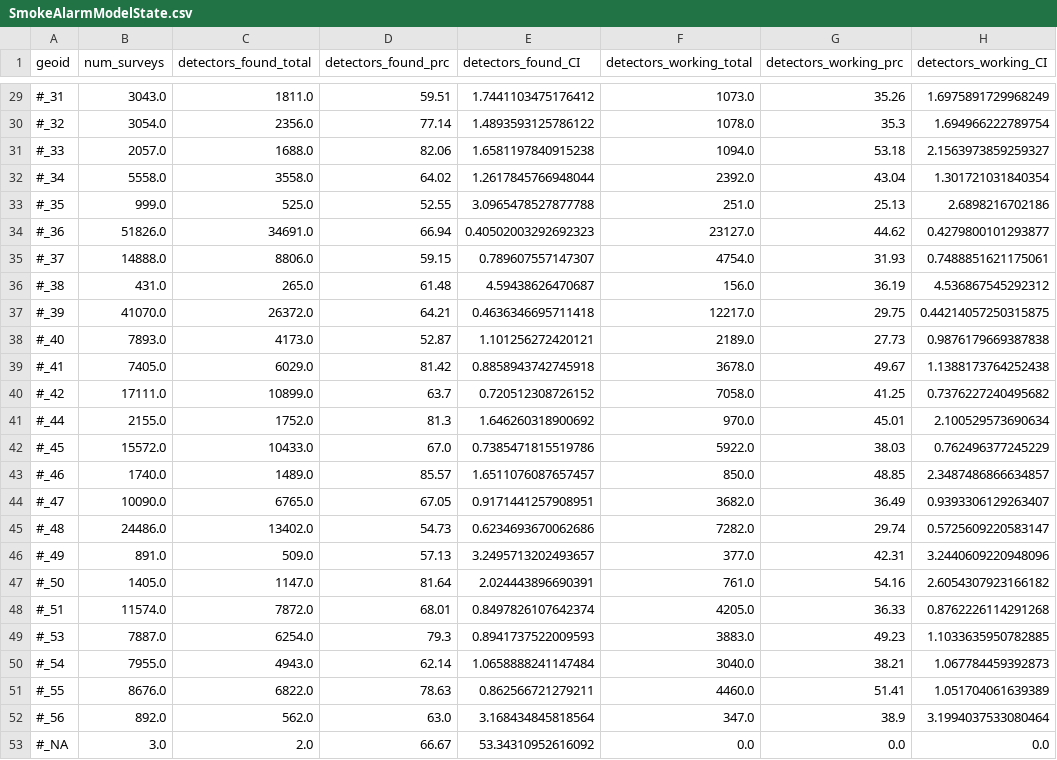
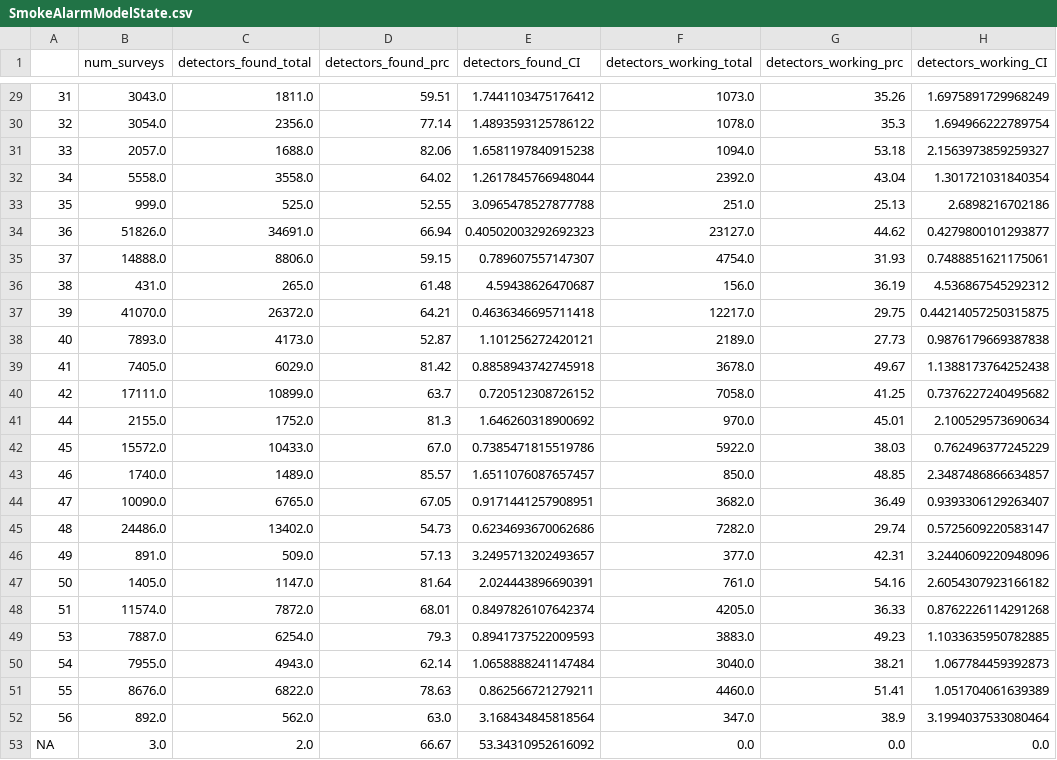
Before and after one commit to DataKind-DC/rcp2, a CSV file: Data/Model Outputs/Smoke_Alarm_Single_Level/SmokeAlarmModelState.csv, drawn as a sheet; only a part is shown, gaps mark what is left out; the diff covers the shown part only.

```diff
--- a/Data/Model Outputs/Smoke_Alarm_Single_Level/SmokeAlarmModelState.csv
+++ b/Data/Model Outputs/Smoke_Alarm_Single_Level/SmokeAlarmModelState.csv
@@ -1 +1 @@
-geoid,num_surveys,detectors_found_total,detectors_found_prc,detectors_found_CI,detectors_working_total,detectors_working_prc,detectors_working_CI
+,num_surveys,detectors_found_total,detectors_found_prc,detectors_found_CI,detectors_working_total,detectors_working_prc,detectors_working_CI
@@ -29,25 +29,25 @@ geoid,num_surveys,detectors_found_total,detectors_found_prc,detectors_found_CI,d
-#_31,3043.0,1811.0,59.51,1.7441103475176412,1073.0,35.26,1.6975891729968249
-#_32,3054.0,2356.0,77.14,1.4893593125786122,1078.0,35.3,1.694966222789754
-#_33,2057.0,1688.0,82.06,1.6581197840915238,1094.0,53.18,2.1563973859259327
-#_34,5558.0,3558.0,64.02,1.2617845766948044,2392.0,43.04,1.301721031840354
-#_35,999.0,525.0,52.55,3.0965478527877788,251.0,25.13,2.6898216702186
-#_36,51826.0,34691.0,66.94,0.40502003292692323,23127.0,44.62,0.4279800101293877
-#_37,14888.0,8806.0,59.15,0.789607557147307,4754.0,31.93,0.7488851621175061
-#_38,431.0,265.0,61.48,4.59438626470687,156.0,36.19,4.536867545292312
-#_39,41070.0,26372.0,64.21,0.4636346695711418,12217.0,29.75,0.44214057250315875
-#_40,7893.0,4173.0,52.87,1.101256272420121,2189.0,27.73,0.9876179669387838
-#_41,7405.0,6029.0,81.42,0.8858943742745918,3678.0,49.67,1.1388173764252438
-#_42,17111.0,10899.0,63.7,0.720512308726152,7058.0,41.25,0.7376227240495682
-#_44,2155.0,1752.0,81.3,1.646260318900692,970.0,45.01,2.100529573690634
-#_45,15572.0,10433.0,67.0,0.7385471815519786,5922.0,38.03,0.762496377245229
-#_46,1740.0,1489.0,85.57,1.6511076087657457,850.0,48.85,2.3487486866634857
-#_47,10090.0,6765.0,67.05,0.9171441257908951,3682.0,36.49,0.9393306129263407
-#_48,24486.0,13402.0,54.73,0.6234693670062686,7282.0,29.74,0.5725609220583147
-#_49,891.0,509.0,57.13,3.2495713202493657,377.0,42.31,3.2440609220948096
-#_50,1405.0,1147.0,81.64,2.024443896690391,761.0,54.16,2.6054307923166182
-#_51,11574.0,7872.0,68.01,0.8497826107642374,4205.0,36.33,0.8762226114291268
-#_53,7887.0,6254.0,79.3,0.8941737522009593,3883.0,49.23,1.1033635950782885
-#_54,7955.0,4943.0,62.14,1.0658888241147484,3040.0,38.21,1.067784459392873
-#_55,8676.0,6822.0,78.63,0.862566721279211,4460.0,51.41,1.051704061639389
-#_56,892.0,562.0,63.0,3.168434845818564,347.0,38.9,3.1994037533080464
-#_NA,3.0,2.0,66.67,53.34310952616092,0.0,0.0,0.0
+31,3043.0,1811.0,59.51,1.7441103475176412,1073.0,35.26,1.6975891729968249
+32,3054.0,2356.0,77.14,1.4893593125786122,1078.0,35.3,1.694966222789754
+33,2057.0,1688.0,82.06,1.6581197840915238,1094.0,53.18,2.1563973859259327
+34,5558.0,3558.0,64.02,1.2617845766948044,2392.0,43.04,1.301721031840354
+35,999.0,525.0,52.55,3.0965478527877788,251.0,25.13,2.6898216702186
+36,51826.0,34691.0,66.94,0.40502003292692323,23127.0,44.62,0.4279800101293877
+37,14888.0,8806.0,59.15,0.789607557147307,4754.0,31.93,0.7488851621175061
+38,431.0,265.0,61.48,4.59438626470687,156.0,36.19,4.536867545292312
+39,41070.0,26372.0,64.21,0.4636346695711418,12217.0,29.75,0.44214057250315875
+40,7893.0,4173.0,52.87,1.101256272420121,2189.0,27.73,0.9876179669387838
+41,7405.0,6029.0,81.42,0.8858943742745918,3678.0,49.67,1.1388173764252438
+42,17111.0,10899.0,63.7,0.720512308726152,7058.0,41.25,0.7376227240495682
+44,2155.0,1752.0,81.3,1.646260318900692,970.0,45.01,2.100529573690634
+45,15572.0,10433.0,67.0,0.7385471815519786,5922.0,38.03,0.762496377245229
+46,1740.0,1489.0,85.57,1.6511076087657457,850.0,48.85,2.3487486866634857
+47,10090.0,6765.0,67.05,0.9171441257908951,3682.0,36.49,0.9393306129263407
+48,24486.0,13402.0,54.73,0.6234693670062686,7282.0,29.74,0.5725609220583147
+49,891.0,509.0,57.13,3.2495713202493657,377.0,42.31,3.2440609220948096
+50,1405.0,1147.0,81.64,2.024443896690391,761.0,54.16,2.6054307923166182
+51,11574.0,7872.0,68.01,0.8497826107642374,4205.0,36.33,0.8762226114291268
+53,7887.0,6254.0,79.3,0.8941737522009593,3883.0,49.23,1.1033635950782885
+54,7955.0,4943.0,62.14,1.0658888241147484,3040.0,38.21,1.067784459392873
+55,8676.0,6822.0,78.63,0.862566721279211,4460.0,51.41,1.051704061639389
+56,892.0,562.0,63.0,3.168434845818564,347.0,38.9,3.1994037533080464
+NA,3.0,2.0,66.67,53.34310952616092,0.0,0.0,0.0
```
Also changed, not shown: 27 edited cells elsewhere in this file, 2 other files.
